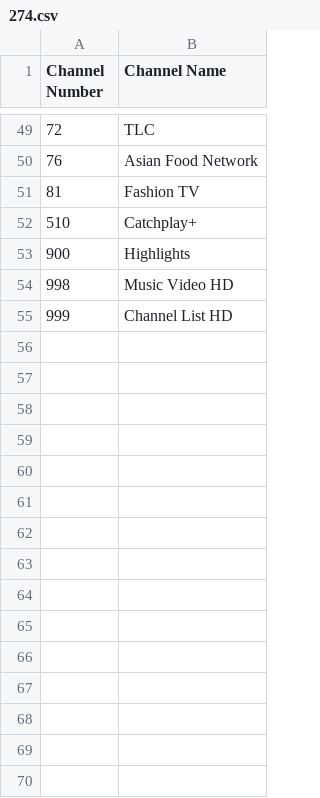
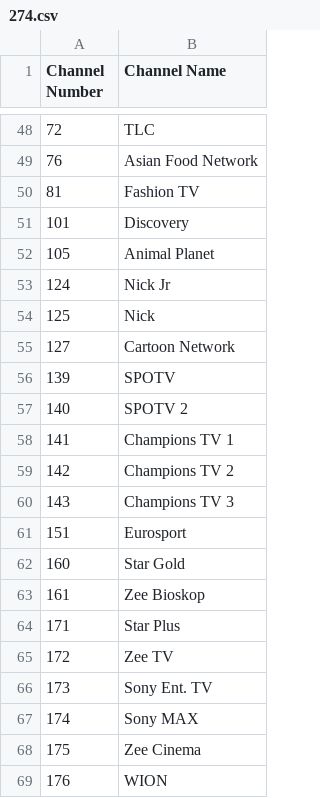
Before and after one commit to TG635-alt126xA/ExtendedMaster113, a CSV file: 274.csv, drawn as a sheet; only a part is shown, gaps mark what is left out; the shorter side is filled out with more unchanged rows; the diff covers the shown part only.

Commit message:
Update 274.csv

```diff
--- a/274.csv
+++ b/274.csv
@@ -51 +50,20 @@ Channel Number,Channel Name
 81,Fashion TV
+101,Discovery
+105,Animal Planet
+124,Nick Jr
+125,Nick
+127,Cartoon Network
+139,SPOTV
+140,SPOTV 2
+141,Champions TV 1
+142,Champions TV 2
+143,Champions TV 3
+151,Eurosport
+160,Star Gold
+161,Zee Bioskop
+171,Star Plus
+172,Zee TV
+173,Sony Ent. TV
+174,Sony MAX
+175,Zee Cinema
+176,WION
```
Also changed, not shown: 45 added rows and 1 removed row elsewhere in this file.
